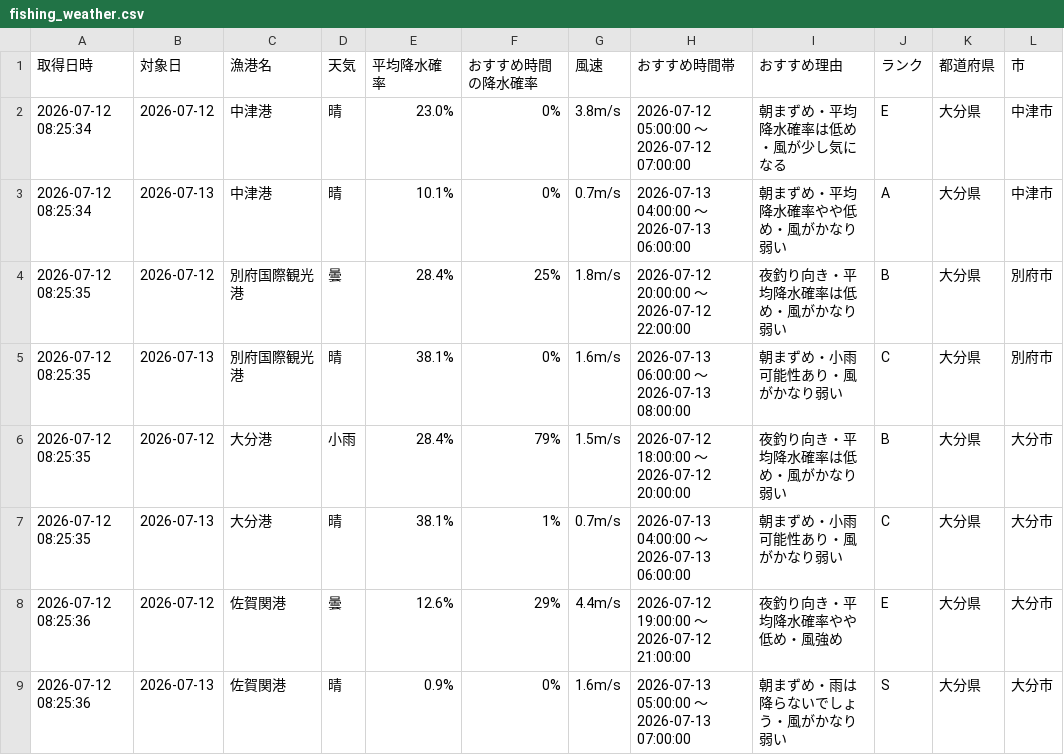
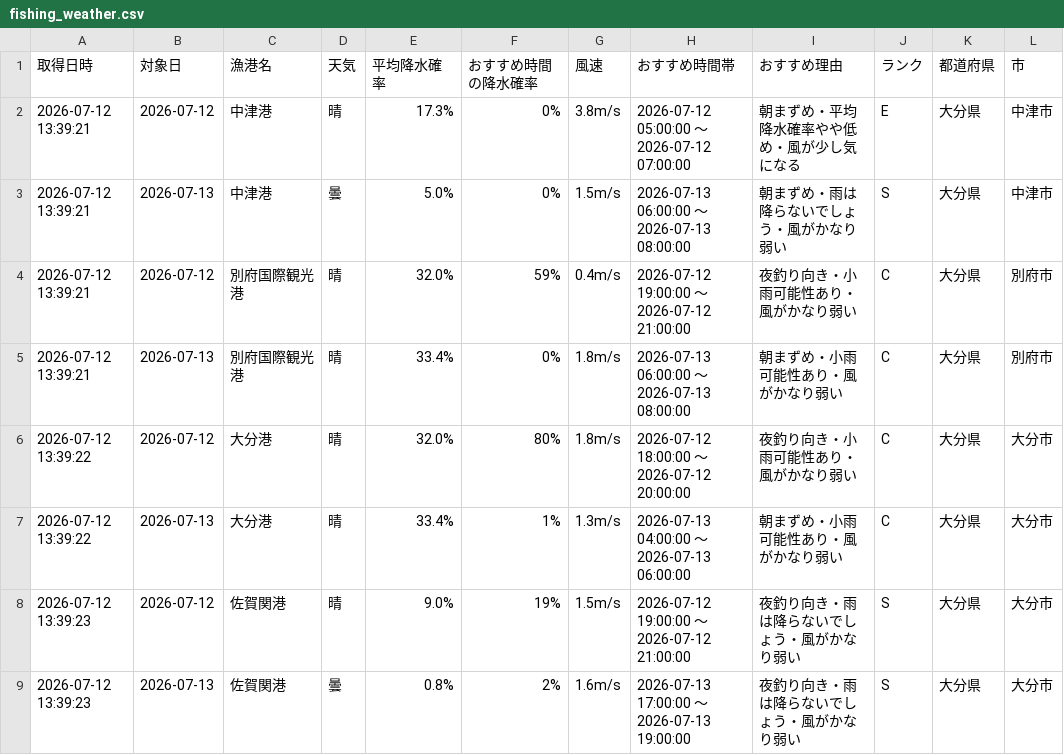
Before and after one commit to Naoya-ya-man/oita-fishing-dashboard, a CSV file: fishing_weather.csv, drawn as a sheet; only a part is shown; the diff covers the shown part only.

```diff
--- a/fishing_weather.csv
+++ b/fishing_weather.csv
@@ -1,9 +1,9 @@
 取得日時,対象日,漁港名,天気,平均降水確率,おすすめ時間の降水確率,風速,おすすめ時間帯,おすすめ理由,ランク,都道府県,市
-2026-07-12 08:25:34,2026-07-12,中津港,晴,23.0%,0%,3.8m/s,2026-07-12 05:00:00 ～ 2026-07-12 07:00:00,朝まずめ・平均降水確率は低め・風が少し気になる,E,大分県,中津市
-2026-07-12 08:25:34,2026-07-13,中津港,晴,10.1%,0%,0.7m/s,2026-07-13 04:00:00 ～ 2026-07-13 06:00:00,朝まずめ・平均降水確率やや低め・風がかなり弱い,A,大分県,中津市
-2026-07-12 08:25:35,2026-07-12,別府国際観光港,曇,28.4%,25%,1.8m/s,2026-07-12 20:00:00 ～ 2026-07-12 22:00:00,夜釣り向き・平均降水確率は低め・風がかなり弱い,B,大分県,別府市
-2026-07-12 08:25:35,2026-07-13,別府国際観光港,晴,38.1%,0%,1.6m/s,2026-07-13 06:00:00 ～ 2026-07-13 08:00:00,朝まずめ・小雨可能性あり・風がかなり弱い,C,大分県,別府市
-2026-07-12 08:25:35,2026-07-12,大分港,小雨,28.4%,79%,1.5m/s,2026-07-12 18:00:00 ～ 2026-07-12 20:00:00,夜釣り向き・平均降水確率は低め・風がかなり弱い,B,大分県,大分市
-2026-07-12 08:25:35,2026-07-13,大分港,晴,38.1%,1%,0.7m/s,2026-07-13 04:00:00 ～ 2026-07-13 06:00:00,朝まずめ・小雨可能性あり・風がかなり弱い,C,大分県,大分市
-2026-07-12 08:25:36,2026-07-12,佐賀関港,曇,12.6%,29%,4.4m/s,2026-07-12 19:00:00 ～ 2026-07-12 21:00:00,夜釣り向き・平均降水確率やや低め・風強め,E,大分県,大分市
-2026-07-12 08:25:36,2026-07-13,佐賀関港,晴,0.9%,0%,1.6m/s,2026-07-13 05:00:00 ～ 2026-07-13 07:00:00,朝まずめ・雨は降らないでしょう・風がかなり弱い,S,大分県,大分市
+2026-07-12 13:39:21,2026-07-12,中津港,晴,17.3%,0%,3.8m/s,2026-07-12 05:00:00 ～ 2026-07-12 07:00:00,朝まずめ・平均降水確率やや低め・風が少し気になる,E,大分県,中津市
+2026-07-12 13:39:21,2026-07-13,中津港,曇,5.0%,0%,1.5m/s,2026-07-13 06:00:00 ～ 2026-07-13 08:00:00,朝まずめ・雨は降らないでしょう・風がかなり弱い,S,大分県,中津市
+2026-07-12 13:39:21,2026-07-12,別府国際観光港,晴,32.0%,59%,0.4m/s,2026-07-12 19:00:00 ～ 2026-07-12 21:00:00,夜釣り向き・小雨可能性あり・風がかなり弱い,C,大分県,別府市
+2026-07-12 13:39:21,2026-07-13,別府国際観光港,晴,33.4%,0%,1.8m/s,2026-07-13 06:00:00 ～ 2026-07-13 08:00:00,朝まずめ・小雨可能性あり・風がかなり弱い,C,大分県,別府市
+2026-07-12 13:39:22,2026-07-12,大分港,晴,32.0%,80%,1.8m/s,2026-07-12 18:00:00 ～ 2026-07-12 20:00:00,夜釣り向き・小雨可能性あり・風がかなり弱い,C,大分県,大分市
+2026-07-12 13:39:22,2026-07-13,大分港,晴,33.4%,1%,1.3m/s,2026-07-13 04:00:00 ～ 2026-07-13 06:00:00,朝まずめ・小雨可能性あり・風がかなり弱い,C,大分県,大分市
+2026-07-12 13:39:23,2026-07-12,佐賀関港,晴,9.0%,19%,1.5m/s,2026-07-12 19:00:00 ～ 2026-07-12 21:00:00,夜釣り向き・雨は降らないでしょう・風がかなり弱い,S,大分県,大分市
+2026-07-12 13:39:23,2026-07-13,佐賀関港,曇,0.8%,2%,1.6m/s,2026-07-13 17:00:00 ～ 2026-07-13 19:00:00,夜釣り向き・雨は降らないでしょう・風がかなり弱い,S,大分県,大分市
```
Also changed, not shown: 1 added row, 1 removed row and 14 edited cells elsewhere in this file.
